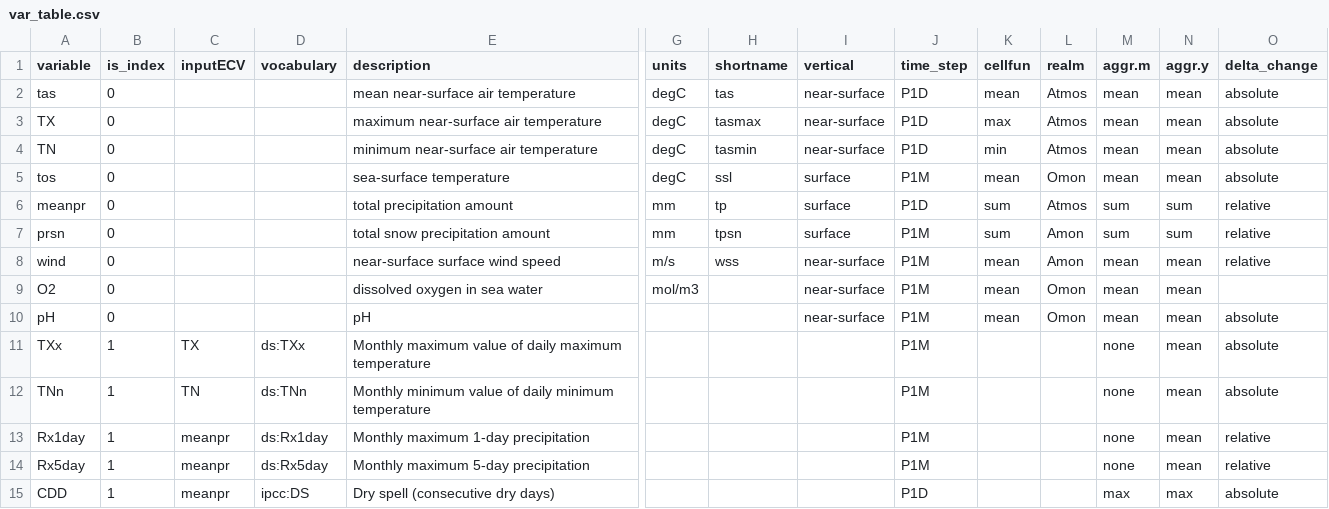
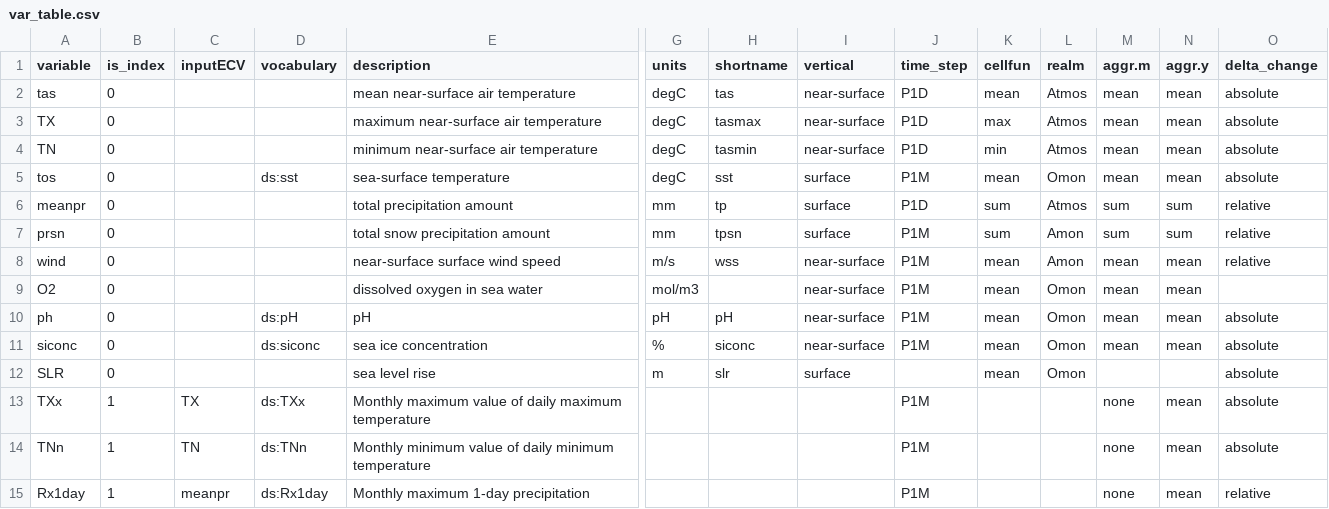
Before and after one commit to metaclip/metaclipR-atlas, a CSV file: inst/var_table.csv, drawn as a sheet; only a part is shown, gaps mark what is left out; the shorter side is filled out with more unchanged rows; rows hold the shown columns only; the diff names each change by its address in the sheet, - before the commit and + after, or states it on an @@ line.

Commit message:
Include ocean vars in variables master table

```diff
--- a/inst/var_table.csv
+++ b/inst/var_table.csv
-D5 (vocabulary): (empty)
+D5 (vocabulary): ds:sst
-H5 (shortname): ssl
+H5 (shortname): sst
-A10 (variable): pH
+A10 (variable): ph
-D10 (vocabulary): (empty)
+D10 (vocabulary): ds:pH
-G10 (units): (empty)
+G10 (units): pH
-H10 (shortname): (empty)
+H10 (shortname): pH
+row 11: siconc | 0 |  | ds:siconc | sea ice concentration | % | siconc | near-surface | P1M | mean | Omon | mean | mean | absolute
+row 12: SLR | 0 |  |  | sea level rise | m | slr | surface |  | mean | Omon |  |  | absolute
```
